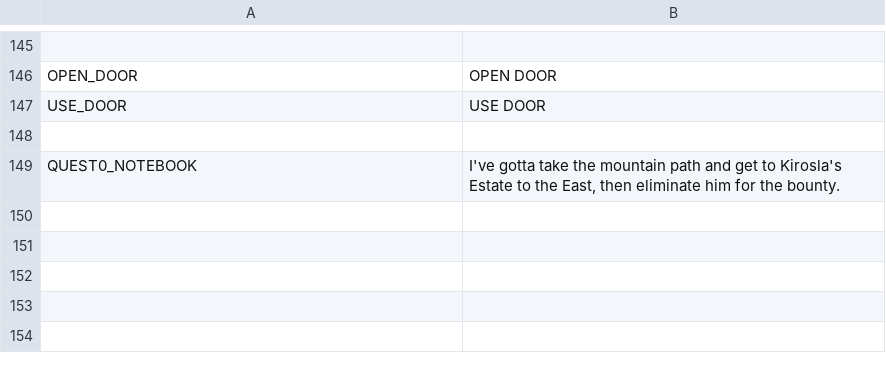
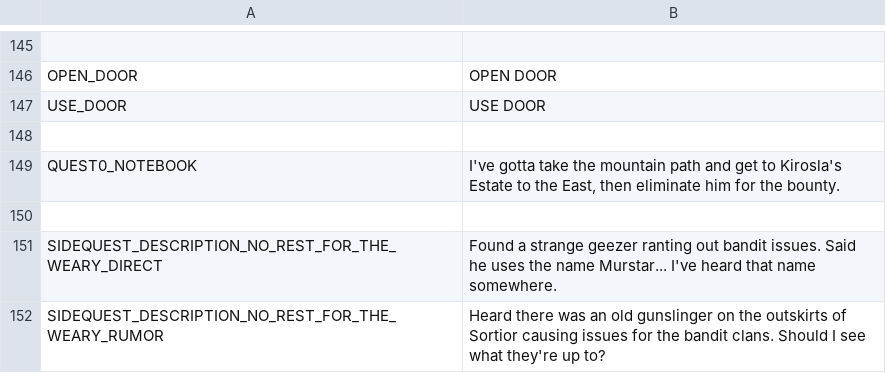
Before and after one commit to SIGAAMDAD/The_Nomad, a CSV file: locale/translations-en.csv, drawn as a sheet; only a part is shown, gaps mark what is left out; the diff names each change by its address in the sheet, - before the commit and + after, or states it on an @@ line.

```diff
--- a/locale/translations-en.csv
+++ b/locale/translations-en.csv
+row 150: (empty)
+row 151: SIDEQUEST_DESCRIPTION_NO_REST_FOR_THE_WEARY_DIRECT | Found a strange geezer ranting out bandit issues. Said he uses the name Murstar... I've heard that name somewhere.
+row 152: SIDEQUEST_DESCRIPTION_NO_REST_FOR_THE_WEARY_RUMOR | Heard there was an old gunslinger on the outskirts of Sortior causing issues for the bandit clans. Should I see what they're up to?
```
Also changed, not shown: 31 other files.
